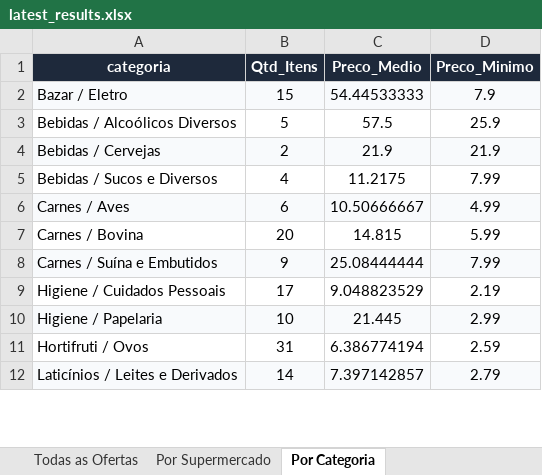
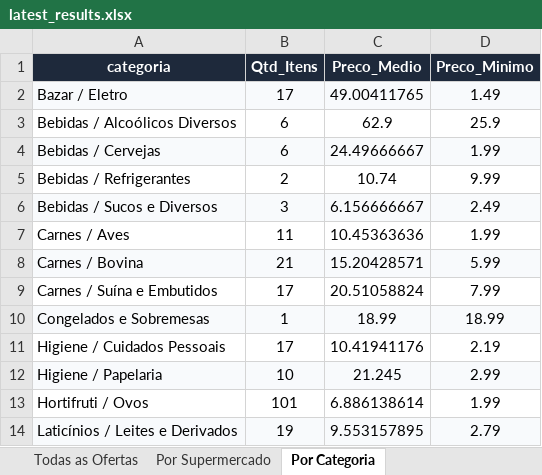
Before and after one commit to AVerz26/Weekly-Flyers-Scraper, an Excel workbook: docs/data/latest_results.xlsx, sheet Por Categoria, drawn as a sheet; only a part is shown; values as stored, in another font and other column widths than the file's, no borders; addresses are those after the commit; the diff covers the shown part only; the diff names each change by its address in the sheet, - before the commit and + after, or states it on an @@ line.

```diff
--- a/docs/data/latest_results.xlsx (sheet Por Categoria)
+++ b/docs/data/latest_results.xlsx (sheet Por Categoria)
-B2 (Qtd_Itens): 15
+B2 (Qtd_Itens): 17
-C2 (Preco_Medio): 54.44533333
+C2 (Preco_Medio): 49.00411765
-D2 (Preco_Minimo): 7.9
+D2 (Preco_Minimo): 1.49
-B3 (Qtd_Itens): 5
+B3 (Qtd_Itens): 6
-C3 (Preco_Medio): 57.5
+C3 (Preco_Medio): 62.9
-B4 (Qtd_Itens): 2
+B4 (Qtd_Itens): 6
-C4 (Preco_Medio): 21.9
+C4 (Preco_Medio): 24.49666667
-D4 (Preco_Minimo): 21.9
+D4 (Preco_Minimo): 1.99
+row 5: Bebidas / Refrigerantes | 2 | 10.74 | 9.99
-A6:D6 fill: none
+A6:D6 fill: #F8FAFC
-B6 (Qtd_Itens): 4
+B6 (Qtd_Itens): 3
-C6 (Preco_Medio): 11.2175
+C6 (Preco_Medio): 6.156666667
-D6 (Preco_Minimo): 7.99
+D6 (Preco_Minimo): 2.49
-A7:D7 fill: #F8FAFC
+A7:D7 fill: none
-B7 (Qtd_Itens): 6
+B7 (Qtd_Itens): 11
-C7 (Preco_Medio): 10.50666667
+C7 (Preco_Medio): 10.45363636
-D7 (Preco_Minimo): 4.99
+D7 (Preco_Minimo): 1.99
-A8:D8 fill: none
+A8:D8 fill: #F8FAFC
-B8 (Qtd_Itens): 20
+B8 (Qtd_Itens): 21
-C8 (Preco_Medio): 14.815
+C8 (Preco_Medio): 15.20428571
-A9:D9 fill: #F8FAFC
+A9:D9 fill: none
-B9 (Qtd_Itens): 9
+B9 (Qtd_Itens): 17
-C9 (Preco_Medio): 25.08444444
+C9 (Preco_Medio): 20.51058824
+row 10: Congelados e Sobremesas | 1 | 18.99 | 18.99
-C11 (Preco_Medio): 9.048823529
+C11 (Preco_Medio): 10.41941176
-C12 (Preco_Medio): 21.445
+C12 (Preco_Medio): 21.245
-B13 (Qtd_Itens): 31
+B13 (Qtd_Itens): 101
-C13 (Preco_Medio): 6.386774194
+C13 (Preco_Medio): 6.886138614
-D13 (Preco_Minimo): 2.59
+D13 (Preco_Minimo): 1.99
-B14 (Qtd_Itens): 14
+B14 (Qtd_Itens): 19
-C14 (Preco_Medio): 7.397142857
+C14 (Preco_Medio): 9.553157895
```
Also changed, not shown: 1 added row, 1 removed row, 31 edited cells and cell formats elsewhere in this sheet, sheet Todas as Ofertas, sheet Por Supermercado, 3 other files.
